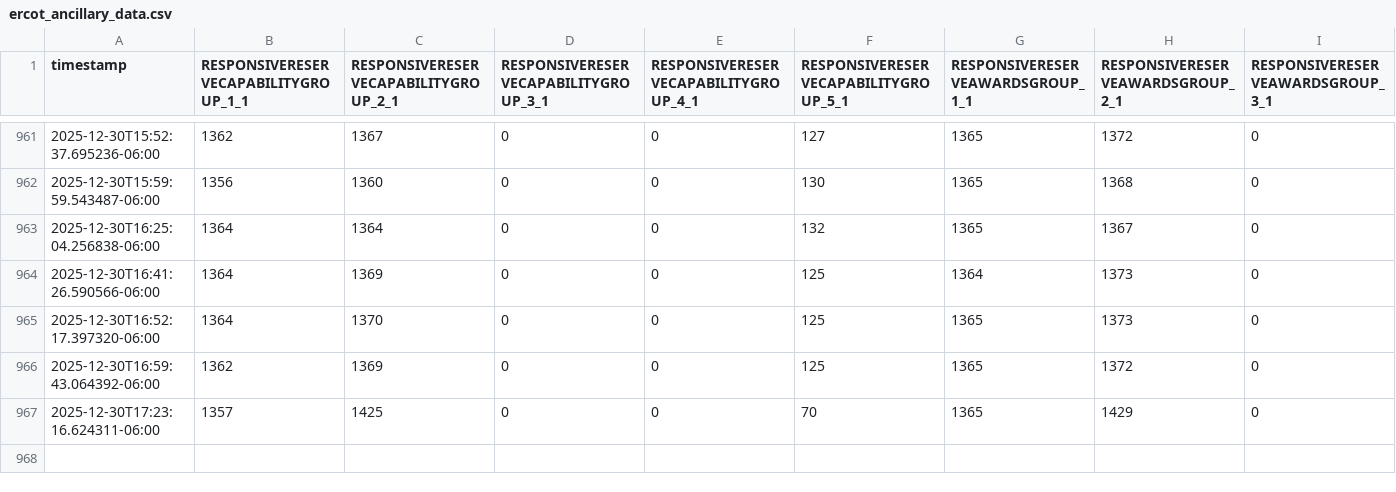
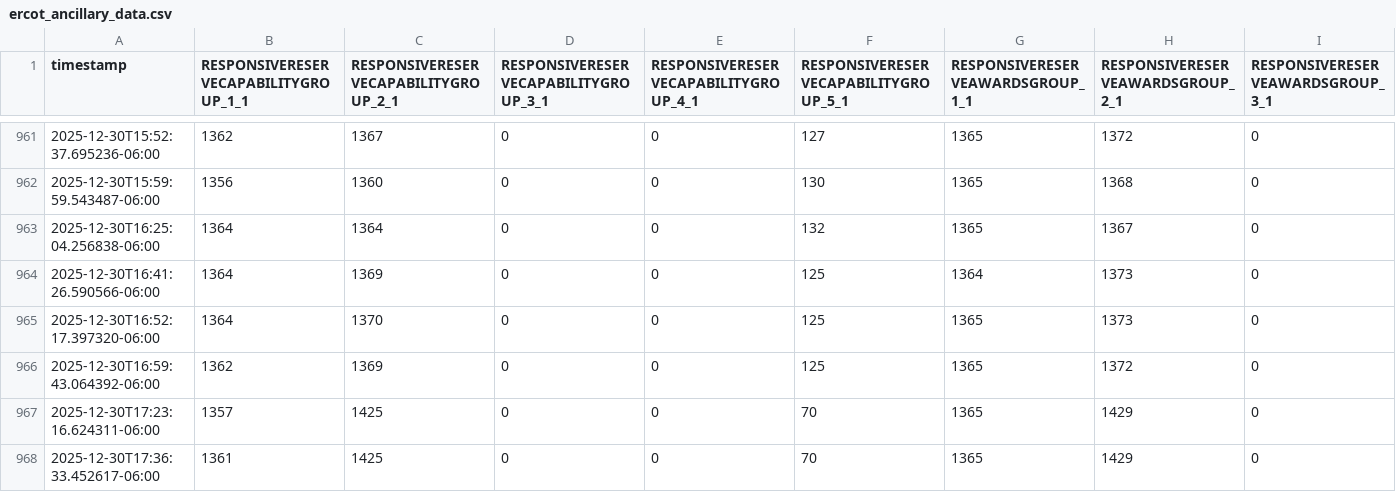
Before and after one commit to adamrjordan/ERCOTASMONITOR, a CSV file: ercot_ancillary_data.csv, drawn as a sheet; only a part is shown, gaps mark what is left out; rows hold the shown columns only; the diff names each change by its address in the sheet, - before the commit and + after, or states it on an @@ line.

```diff
--- a/ercot_ancillary_data.csv
+++ b/ercot_ancillary_data.csv
+row 968: 2025-12-30T17:36:33.452617-06:00 | 1361 | 1425 | 0 | 0 | 70 | 1365 | 1429 | 0
```
